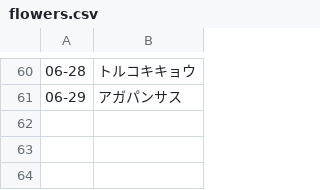
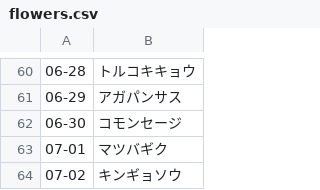
Before and after one commit to katsuya53/sunflower-garden53, a CSV file: data/flowers.csv, drawn as a sheet; only a part is shown, gaps mark what is left out.

Commit message:
Update flowers.csv

```diff
--- a/data/flowers.csv
+++ b/data/flowers.csv
@@ -61 +61,4 @@
 06-29,アガパンサス
+06-30,コモンセージ
+07-01,マツバギク
+07-02,キンギョソウ
```
